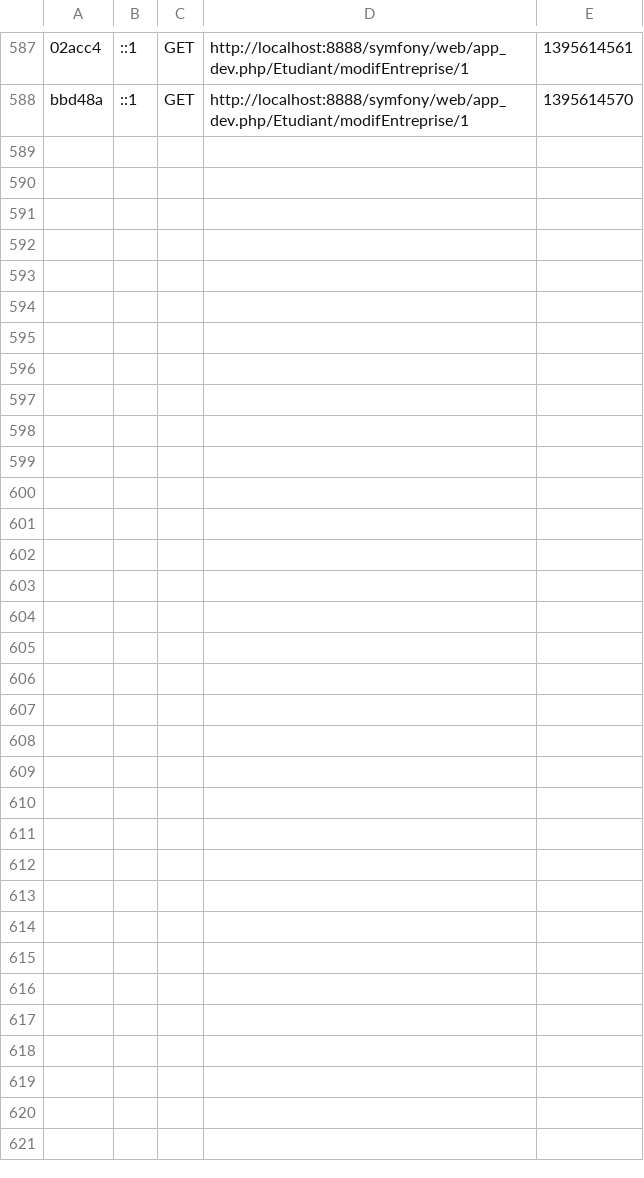
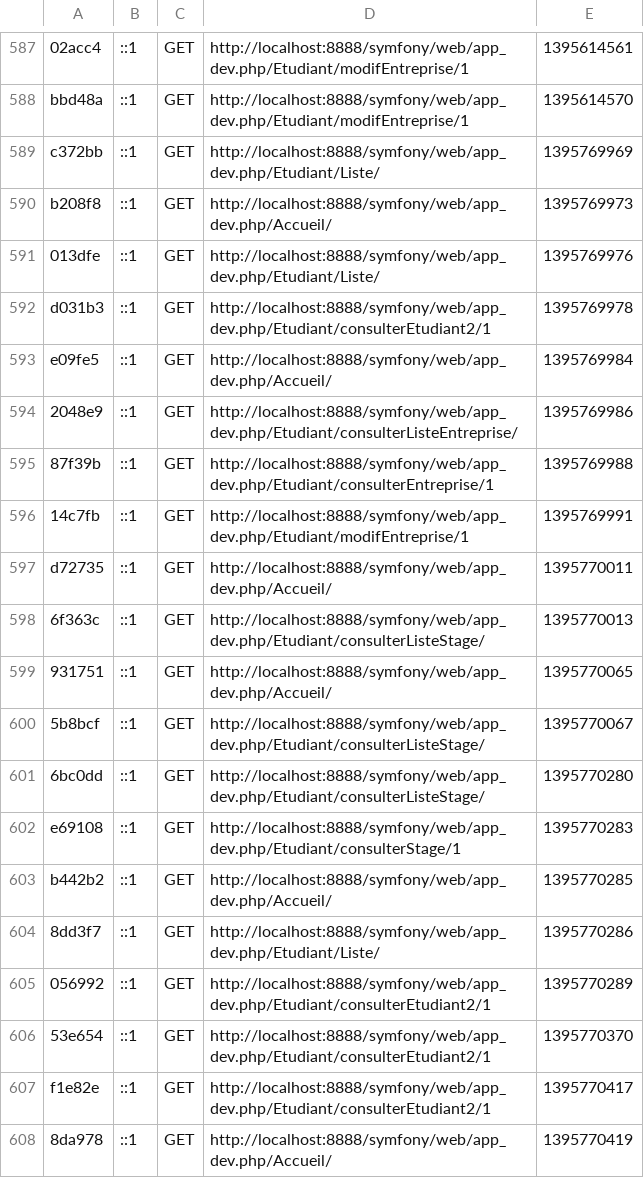
Before and after one commit to MaxenceBures/Symfony, a CSV file: app/cache/dev/profiler/index.csv, drawn as a sheet; only a part is shown, gaps mark what is left out; the diff covers the shown part only; the diff names each change by its address in the sheet, - before the commit and + after, or states it on an @@ line.

```diff
--- a/app/cache/dev/profiler/index.csv
+++ b/app/cache/dev/profiler/index.csv
+row 589: c372bb | ::1 | GET | http://localhost:8888/symfony/web/app_dev.php/Etudiant/Liste/ | 1395769969
+row 590: b208f8 | ::1 | GET | http://localhost:8888/symfony/web/app_dev.php/Accueil/ | 1395769973
+row 591: 013dfe | ::1 | GET | http://localhost:8888/symfony/web/app_dev.php/Etudiant/Liste/ | 1395769976
+row 592: d031b3 | ::1 | GET | http://localhost:8888/symfony/web/app_dev.php/Etudiant/consulterEtudiant2/1 | 1395769978
+row 593: e09fe5 | ::1 | GET | http://localhost:8888/symfony/web/app_dev.php/Accueil/ | 1395769984
+row 594: 2048e9 | ::1 | GET | http://localhost:8888/symfony/web/app_dev.php/Etudiant/consulterListeEntreprise/ | 1395769986
+row 595: 87f39b | ::1 | GET | http://localhost:8888/symfony/web/app_dev.php/Etudiant/consulterEntreprise/1 | 1395769988
+row 596: 14c7fb | ::1 | GET | http://localhost:8888/symfony/web/app_dev.php/Etudiant/modifEntreprise/1 | 1395769991
+row 597: d72735 | ::1 | GET | http://localhost:8888/symfony/web/app_dev.php/Accueil/ | 1395770011
+row 598: 6f363c | ::1 | GET | http://localhost:8888/symfony/web/app_dev.php/Etudiant/consulterListeStage/ | 1395770013
+row 599: 931751 | ::1 | GET | http://localhost:8888/symfony/web/app_dev.php/Accueil/ | 1395770065
+row 600: 5b8bcf | ::1 | GET | http://localhost:8888/symfony/web/app_dev.php/Etudiant/consulterListeStage/ | 1395770067
+row 601: 6bc0dd | ::1 | GET | http://localhost:8888/symfony/web/app_dev.php/Etudiant/consulterListeStage/ | 1395770280
+row 602: e69108 | ::1 | GET | http://localhost:8888/symfony/web/app_dev.php/Etudiant/consulterStage/1 | 1395770283
+row 603: b442b2 | ::1 | GET | http://localhost:8888/symfony/web/app_dev.php/Accueil/ | 1395770285
+row 604: 8dd3f7 | ::1 | GET | http://localhost:8888/symfony/web/app_dev.php/Etudiant/Liste/ | 1395770286
+row 605: 056992 | ::1 | GET | http://localhost:8888/symfony/web/app_dev.php/Etudiant/consulterEtudiant2/1 | 1395770289
+row 606: 53e654 | ::1 | GET | http://localhost:8888/symfony/web/app_dev.php/Etudiant/consulterEtudiant2/1 | 1395770370
+row 607: f1e82e | ::1 | GET | http://localhost:8888/symfony/web/app_dev.php/Etudiant/consulterEtudiant2/1 | 1395770417
+row 608: 8da978 | ::1 | GET | http://localhost:8888/symfony/web/app_dev.php/Accueil/ | 1395770419
```
Also changed, not shown: 11 added rows elsewhere in this file, 38 other files.
